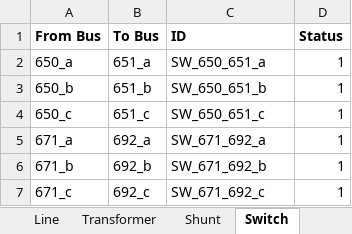
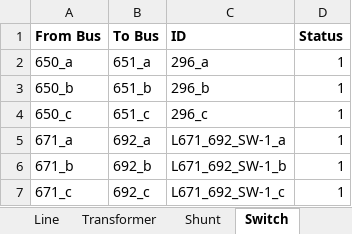
Before and after one commit to mulliswingsolutions-eng/CYME-EXTRACT-2, an Excel workbook: Outputs/CYME_Extract_13Bus.xlsx, sheet Switch, drawn as a sheet; values as stored, in another font and other column widths than the file's, no borders; the diff names each change by its address in the sheet, - before the commit and + after, or states it on an @@ line.

```diff
--- a/Outputs/CYME_Extract_13Bus.xlsx (sheet Switch)
+++ b/Outputs/CYME_Extract_13Bus.xlsx (sheet Switch)
-C2 (ID): SW_650_651_a
+C2 (ID): 296_a
-C3 (ID): SW_650_651_b
+C3 (ID): 296_b
-C4 (ID): SW_650_651_c
+C4 (ID): 296_c
-C5 (ID): SW_671_692_a
+C5 (ID): L671_692_SW-1_a
-C6 (ID): SW_671_692_b
+C6 (ID): L671_692_SW-1_b
-C7 (ID): SW_671_692_c
+C7 (ID): L671_692_SW-1_c
```
Also changed, not shown: sheet Load, sheet Transformer, Goal-IEEE-13BUS.xlsx, Outputs/CYME_Extract_UNB.xlsx, 14 other files.
